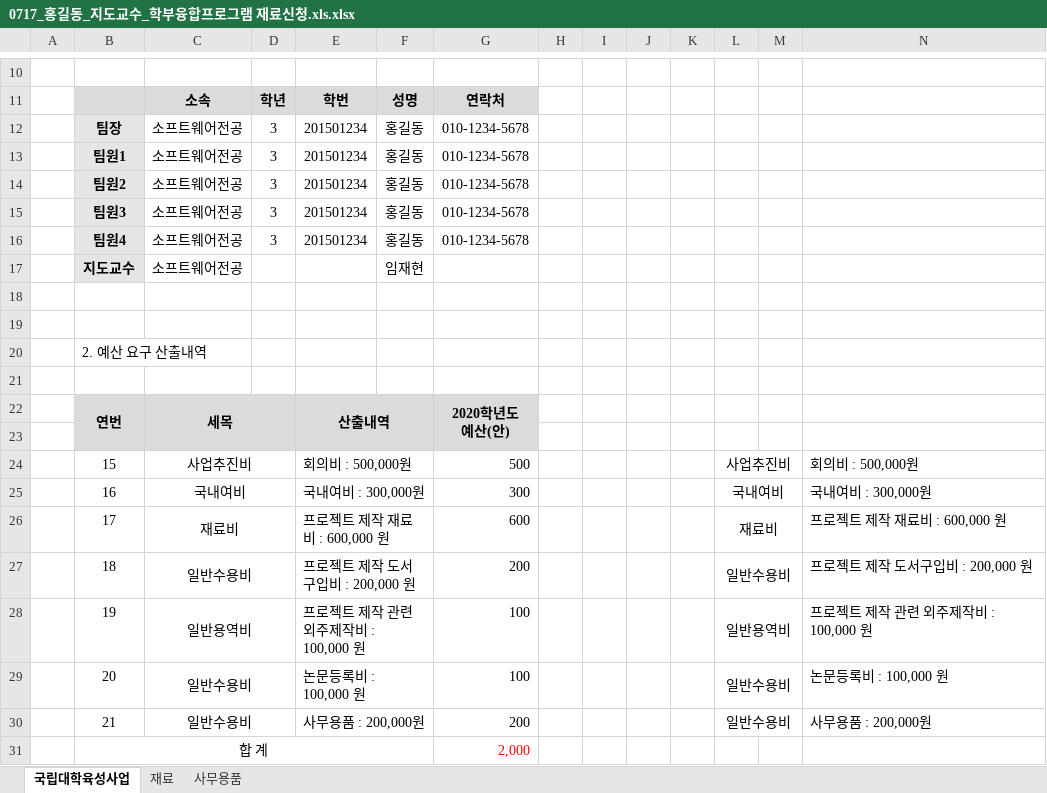
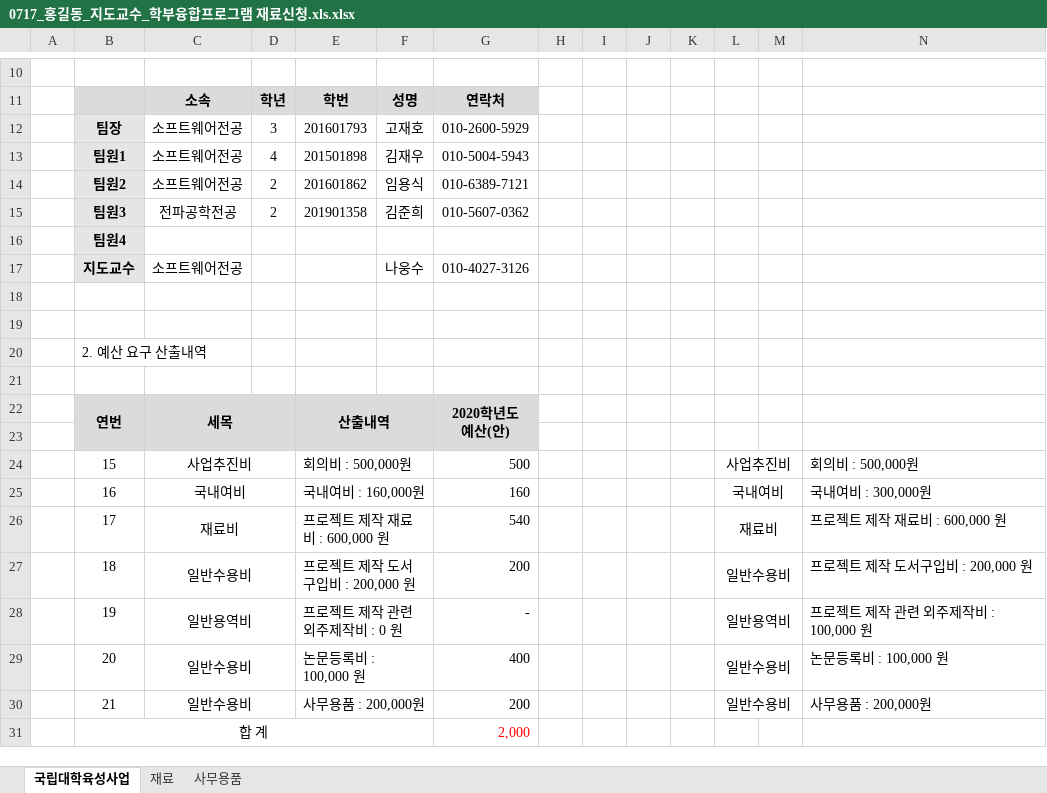
Before and after one commit to Hamsik2rang/Cookie, an Excel workbook: Documents/추가양식/0717_홍길동_지도교수_학부융합프로그램 재료신청.xls.xlsx, sheet 국립대학육성사업, drawn as a sheet; only a part is shown, gaps mark what is left out; values as stored, in another font and other column widths than the file's, no borders; removed rows and columns are numbered as before the commit, all else as after; the diff names each change by its address in the sheet, - before the commit and + after, or states it on an @@ line.

Commit message:
추가양식 일부 작성

```diff
--- a/Documents/추가양식/0717_홍길동_지도교수_학부융합프로그램 재료신청.xls.xlsx (sheet 국립대학육성사업)
+++ b/Documents/추가양식/0717_홍길동_지도교수_학부융합프로그램 재료신청.xls.xlsx (sheet 국립대학육성사업)
-E12: 201501234
+E12: 201601793
-F12: 홍길동
+F12: 고재호
-G12: 010-1234-5678
+G12: 010-2600-5929
-row 13:  | 팀원1 | 소프트웨어전공 | 3 | 201501234 | 홍길동 | 010-1234-5678
-row 14:  | 팀원2 | 소프트웨어전공 | 3 | 201501234 | 홍길동 | 010-1234-5678
-row 15:  | 팀원3 | 소프트웨어전공 | 3 | 201501234 | 홍길동 | 010-1234-5678
-row 16:  | 팀원4 | 소프트웨어전공 | 3 | 201501234 | 홍길동 | 010-1234-5678
-row 17:  | 지도교수 | 소프트웨어전공 |  |  | 임재현
+row 13:  | 팀원1 | 소프트웨어전공 | 4 | 201501898 | 김재우 | 010-5004-5943
+row 14:  | 팀원2 | 소프트웨어전공 | 2 | 201601862 | 임용식 | 010-6389-7121
+row 15:  | 팀원3 | 전파공학전공 | 2 | 201901358 | 김준희 | 010-5607-0362
+row 16:  | 팀원4
+row 17:  | 지도교수 | 소프트웨어전공 |  |  | 나웅수 | 010-4027-3126
-E25: 국내여비 : 300,000원
+E25: 국내여비 : 160,000원
-G25: 300
+G25: 160
-G26: 600
+G26: 540
-E28: 프로젝트 제작 관련 외주제작비 : 100,000 원
+E28: 프로젝트 제작 관련 외주제작비 : 0 원
-G28: 100
+G28: -
-G29: 100
+G29: 400
```
Also changed, not shown: 2 other files.
